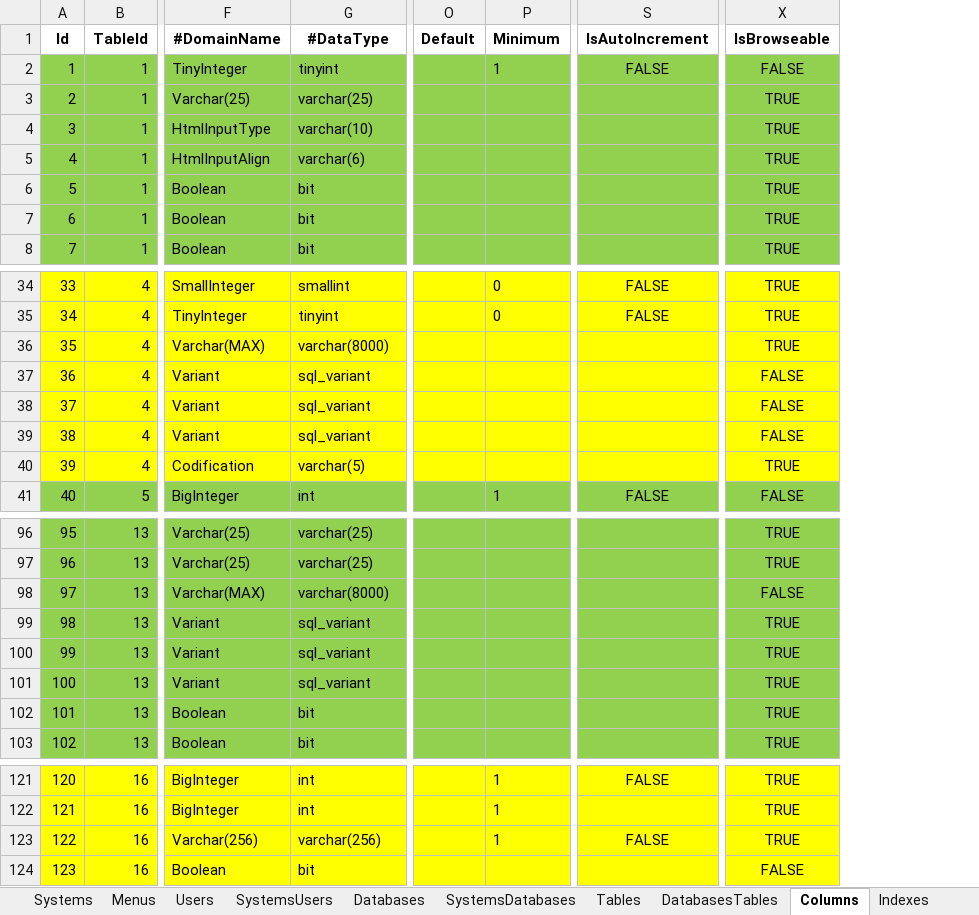
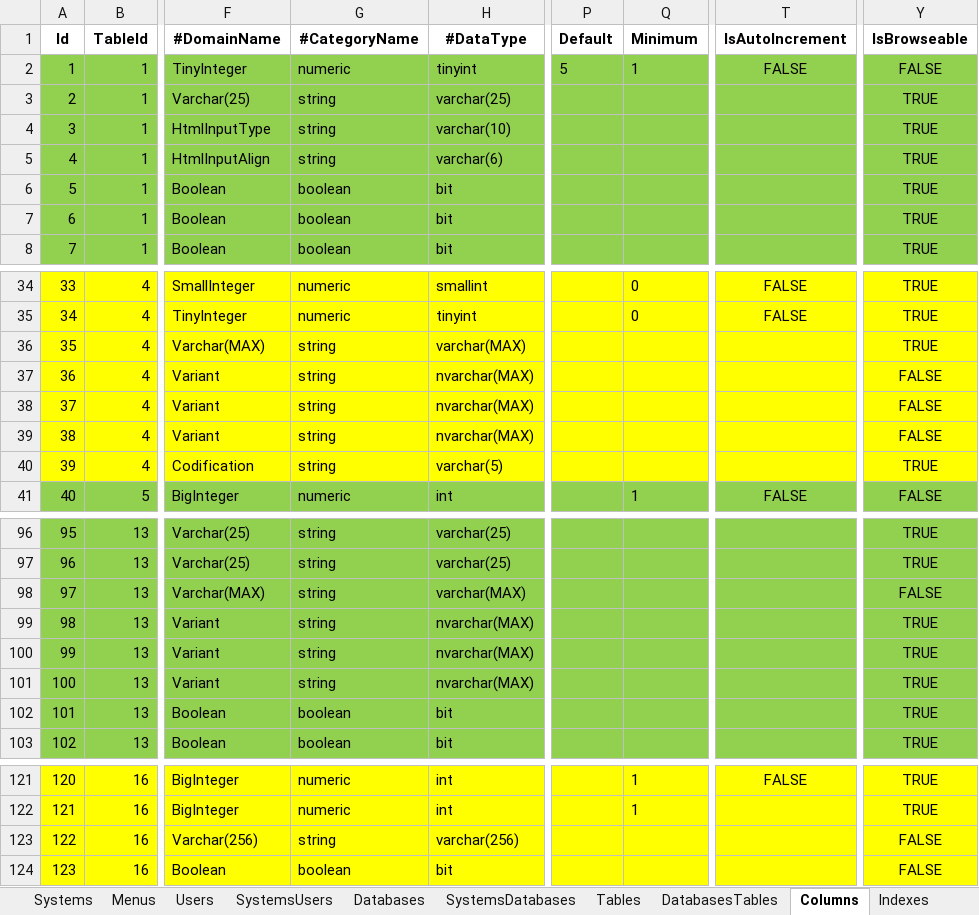
Before and after one commit to joaolabrego/CRUDEX, an Excel workbook: CRUDA/Assets/CRUDA.xlsm, sheet Columns, drawn as a sheet; only a part is shown, gaps mark what is left out; values as stored, in another font and other column widths than the file's, no borders; addresses are those after the commit; the diff covers the shown part only; the diff names each change by its address in the sheet, - before the commit and + after, or states it on an @@ line.

```diff
--- a/CRUDA/Assets/CRUDA.xlsm (sheet Columns)
+++ b/CRUDA/Assets/CRUDA.xlsm (sheet Columns)
+column G (#CategoryName), rows 2-8: numeric | string | string | string | boolean | boolean | boolean; rows 34-41: numeric | numeric | string | string | string | string | string | numeric; rows 96-103: string | string | string | string | string | string | boolean | boolean; rows 121-124: numeric | numeric | string | boolean
-P2 (Default): (empty)
+P2 (Default): 5
-H36 (#DataType): varchar(8000)
+H36 (#DataType): varchar(MAX)
-H37:H39 (#DataType): sql_variant
+H37:H39 (#DataType): nvarchar(MAX)
-H98 (#DataType): varchar(8000)
+H98 (#DataType): varchar(MAX)
-H99:H101 (#DataType): sql_variant
+H99:H101 (#DataType): nvarchar(MAX)
-Q123 (Minimum): 1
+Q123 (Minimum): (empty)
-T123 (IsAutoIncrement): FALSE
+T123 (IsAutoIncrement): (empty)
-Y123 (IsBrowseable): TRUE
+Y123 (IsBrowseable): FALSE
```
Also changed, not shown: 3 edited cells elsewhere in this sheet, sheet Indexkeys, sheet Domains, sheet Menus, sheet Indexes, sheet Types, sheet Tables, formulas that keep their value, 12 other files.
